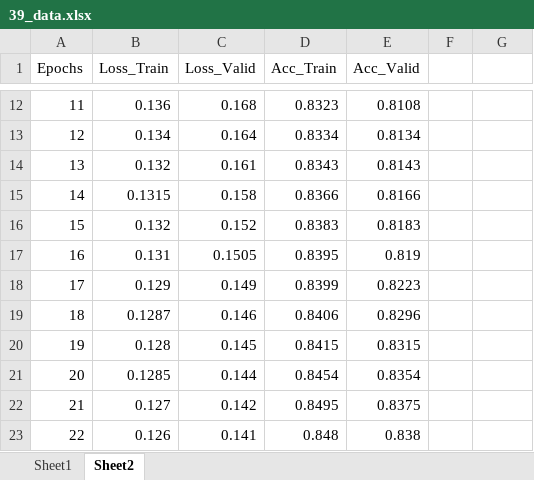
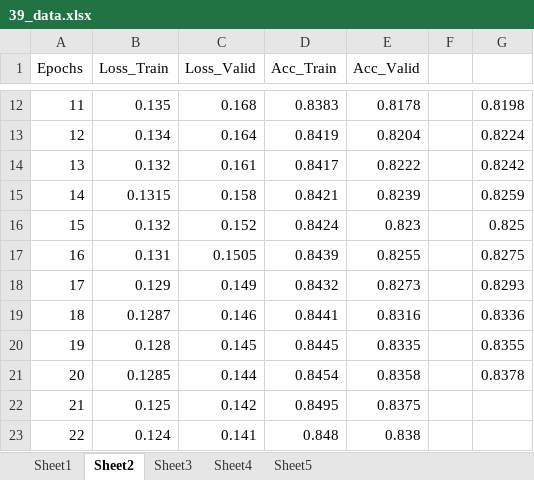
Before and after one commit to radiukpavlo/my-study-python, an Excel workbook: papers/39_data.xlsx, sheet Sheet2, drawn as a sheet; only a part is shown, gaps mark what is left out; values as stored, in another font and other column widths than the file's, no borders; the diff covers the shown part only; the diff names each change by its address in the sheet, - before the commit and + after, or states it on an @@ line.

```diff
--- a/papers/39_data.xlsx (sheet Sheet2)
+++ b/papers/39_data.xlsx (sheet Sheet2)
+sheet tab: Sheet3
+sheet tab: Sheet4
+sheet tab: Sheet5
-B12 (Loss_Train): 0.136
+B12 (Loss_Train): 0.135
-D12 (Acc_Train): 0.8323
+D12 (Acc_Train): 0.8383
-E12 (Acc_Valid): 0.8108
+E12 (Acc_Valid): 0.8178
-G12: (empty)
+G12: 0.8198
-D13 (Acc_Train): 0.8334
+D13 (Acc_Train): 0.8419
-E13 (Acc_Valid): 0.8134
+E13 (Acc_Valid): 0.8204
-G13: (empty)
+G13: 0.8224
-D14 (Acc_Train): 0.8343
+D14 (Acc_Train): 0.8417
-E14 (Acc_Valid): 0.8143
+E14 (Acc_Valid): 0.8222
-G14: (empty)
+G14: 0.8242
-D15 (Acc_Train): 0.8366
+D15 (Acc_Train): 0.8421
-E15 (Acc_Valid): 0.8166
+E15 (Acc_Valid): 0.8239
-G15: (empty)
+G15: 0.8259
-D16 (Acc_Train): 0.8383
+D16 (Acc_Train): 0.8424
-E16 (Acc_Valid): 0.8183
+E16 (Acc_Valid): 0.823
-G16: (empty)
+G16: 0.825
-D17 (Acc_Train): 0.8395
+D17 (Acc_Train): 0.8439
-E17 (Acc_Valid): 0.819
+E17 (Acc_Valid): 0.8255
-G17: (empty)
+G17: 0.8275
-D18 (Acc_Train): 0.8399
+D18 (Acc_Train): 0.8432
-E18 (Acc_Valid): 0.8223
+E18 (Acc_Valid): 0.8273
-G18: (empty)
+G18: 0.8293
-D19 (Acc_Train): 0.8406
+D19 (Acc_Train): 0.8441
-E19 (Acc_Valid): 0.8296
+E19 (Acc_Valid): 0.8316
-G19: (empty)
+G19: 0.8336
-D20 (Acc_Train): 0.8415
+D20 (Acc_Train): 0.8445
-E20 (Acc_Valid): 0.8315
+E20 (Acc_Valid): 0.8335
-G20: (empty)
+G20: 0.8355
-E21 (Acc_Valid): 0.8354
+E21 (Acc_Valid): 0.8358
-G21: (empty)
+G21: 0.8378
-B22 (Loss_Train): 0.127
+B22 (Loss_Train): 0.125
-B23 (Loss_Train): 0.126
+B23 (Loss_Train): 0.124
```
Also changed, not shown: 41 edited cells elsewhere in this sheet, 4 other files.
